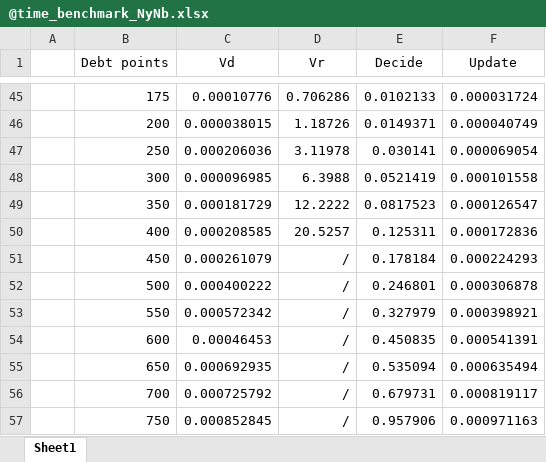
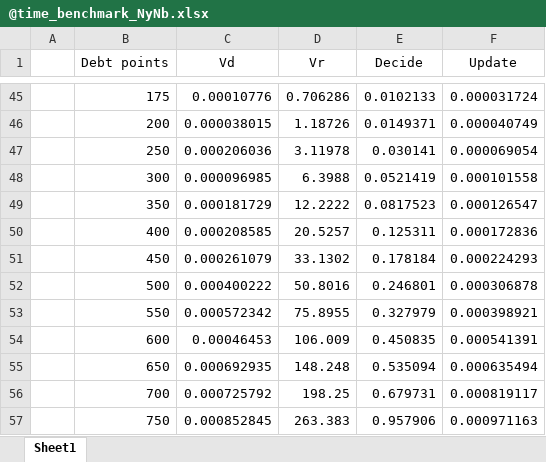
Before and after one commit to dengmz/ParallelDefault, an Excel workbook: src/benchmarks/benchmark results/@time_benchmark_NyNb.xlsx, sheet Sheet1, drawn as a sheet; only a part is shown, gaps mark what is left out; values as stored, in another font and other column widths than the file's, no borders; the diff names each change by its address in the sheet, - before the commit and + after, or states it on an @@ line.

```diff
--- a/src/benchmarks/benchmark results/@time_benchmark_NyNb.xlsx (sheet Sheet1)
+++ b/src/benchmarks/benchmark results/@time_benchmark_NyNb.xlsx (sheet Sheet1)
-D51 (Vr): /
+D51 (Vr): 33.1302
-D52 (Vr): /
+D52 (Vr): 50.8016
-D53 (Vr): /
+D53 (Vr): 75.8955
-D54 (Vr): /
+D54 (Vr): 106.009
-D55 (Vr): /
+D55 (Vr): 148.248
-D56 (Vr): /
+D56 (Vr): 198.25
-D57 (Vr): /
+D57 (Vr): 263.383
```
Also changed, not shown: src/benchmarks/benchmark results/@time_benchmark_7Nb.xlsx, 12 other files.
